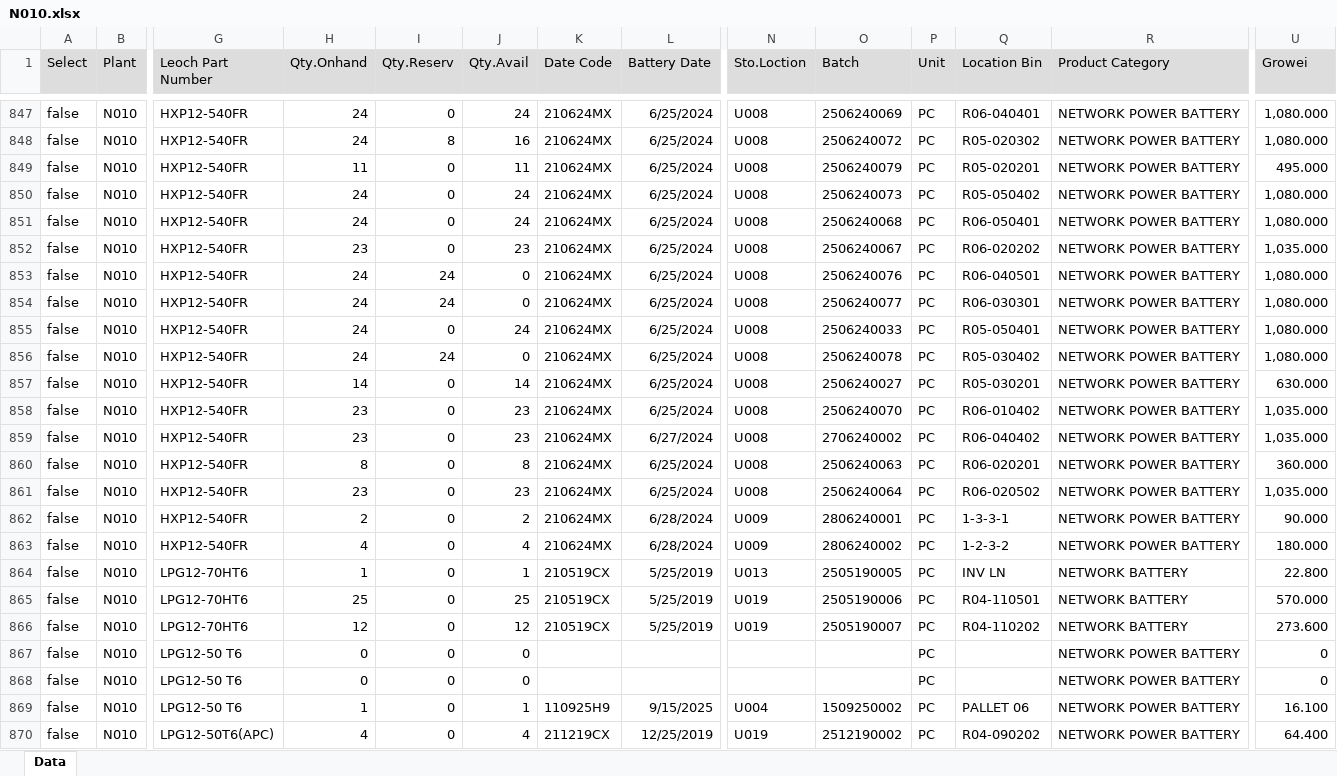
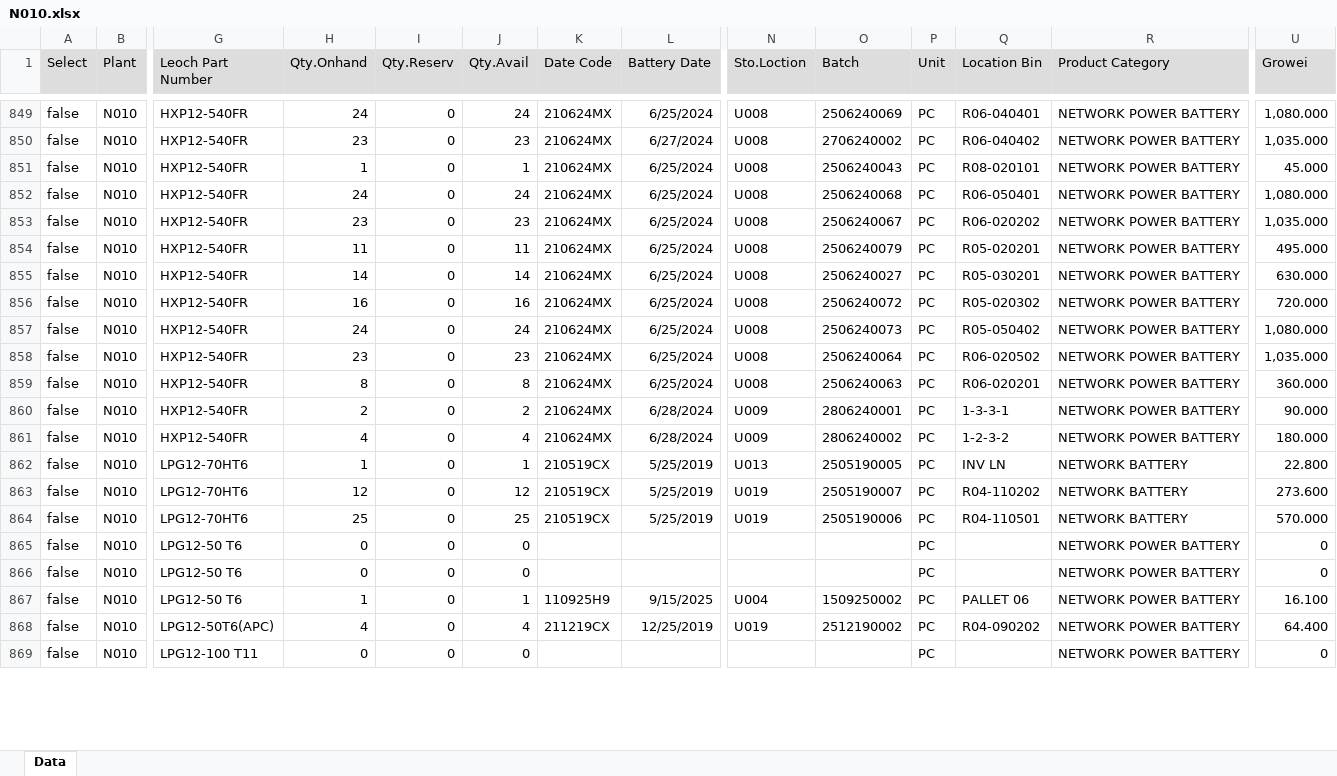
Before and after one commit to LeochBattery/Leoch-Inventory, an Excel workbook: N010.xlsx, sheet Data, drawn as a sheet; only a part is shown, gaps mark what is left out; the shorter side is filled out with more unchanged rows; values as stored, in another font and other column widths than the file's, no borders; removed rows and columns are numbered as before the commit, all else as after; rows hold the shown columns only; the diff covers the shown part only; the diff names each change by its address in the sheet, - before the commit and + after, or states it on an @@ line.

Commit message:
Add files via upload

```diff
--- a/N010.xlsx (sheet Data)
+++ b/N010.xlsx (sheet Data)
-H850 (Qty.Onhand): 24
+H850 (Qty.Onhand): 23
-I850 (Qty.Reserv): 8
+I850 (Qty.Reserv): 0
-J850 (Qty.Avail): 16
+J850 (Qty.Avail): 23
-L850 (Battery Date): 6/25/2024
+L850 (Battery Date): 6/27/2024
-O850 (Batch): 2506240072
+O850 (Batch): 2706240002
-Q850 (Location Bin): R05-020302
+Q850 (Location Bin): R06-040402
-U850 (Growei): 1,080.000
+U850 (Growei): 1,035.000
-row 849: false | N010 | HXP12-540FR | 11 | 0 | 11 | 210624MX | 6/25/2024 | U008 | 2506240079 | PC | R05-020201 | NETWORK POWER BATTERY | 495.000
@@ row 846 moved to row 851: false @@
-H854 (Qty.Onhand): 24
+H854 (Qty.Onhand): 11
-I854 (Qty.Reserv): 24
+I854 (Qty.Reserv): 0
-J854 (Qty.Avail): 0
+J854 (Qty.Avail): 11
-O854 (Batch): 2506240076
+O854 (Batch): 2506240079
-Q854 (Location Bin): R06-040501
+Q854 (Location Bin): R05-020201
-U854 (Growei): 1,080.000
+U854 (Growei): 495.000
-row 854: false | N010 | HXP12-540FR | 24 | 24 | 0 | 210624MX | 6/25/2024 | U008 | 2506240077 | PC | R06-030301 | NETWORK POWER BATTERY | 1,080.000
@@ row 855 moved to row 848: false @@
-row 856: false | N010 | HXP12-540FR | 24 | 24 | 0 | 210624MX | 6/25/2024 | U008 | 2506240078 | PC | R05-030402 | NETWORK POWER BATTERY | 1,080.000
-H856 (Qty.Onhand): 23
+H856 (Qty.Onhand): 16
-J856 (Qty.Avail): 23
+J856 (Qty.Avail): 16
-O856 (Batch): 2506240070
+O856 (Batch): 2506240072
-Q856 (Location Bin): R06-010402
+Q856 (Location Bin): R05-020302
-U856 (Growei): 1,035.000
+U856 (Growei): 720.000
-row 859: false | N010 | HXP12-540FR | 23 | 0 | 23 | 210624MX | 6/27/2024 | U008 | 2706240002 | PC | R06-040402 | NETWORK POWER BATTERY | 1,035.000
@@ row 850 moved to row 857: false @@
@@ row 860 moved to row 859: false @@
@@ row 865 moved to row 864: false @@
@@ row 867 moved to row 866: false @@
```
Also changed, not shown: 8 added rows, 7 removed rows, 784 moved rows and 122 edited cells elsewhere in this sheet.
